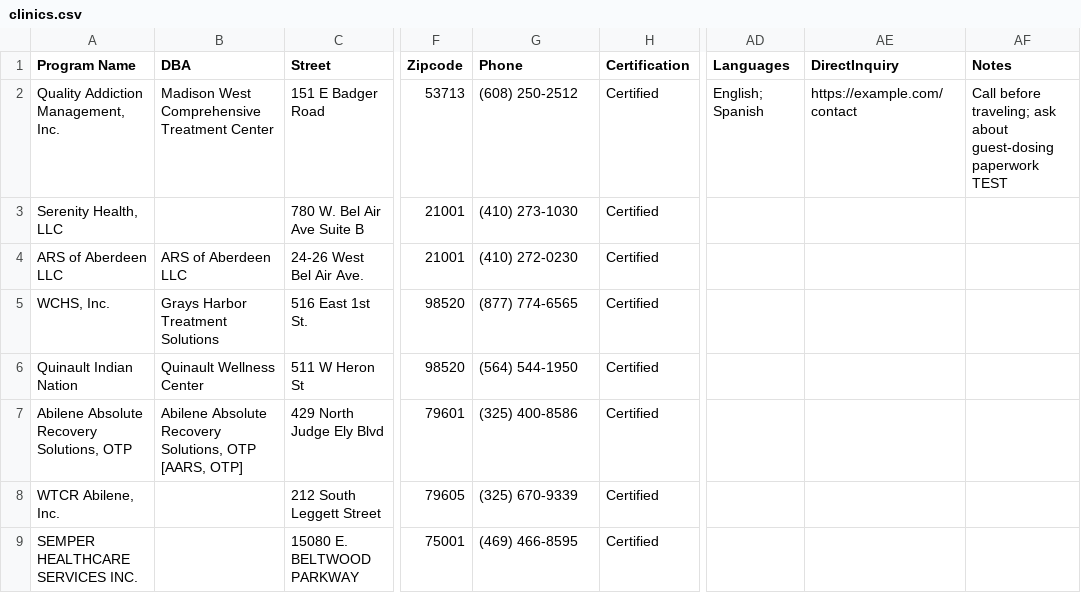
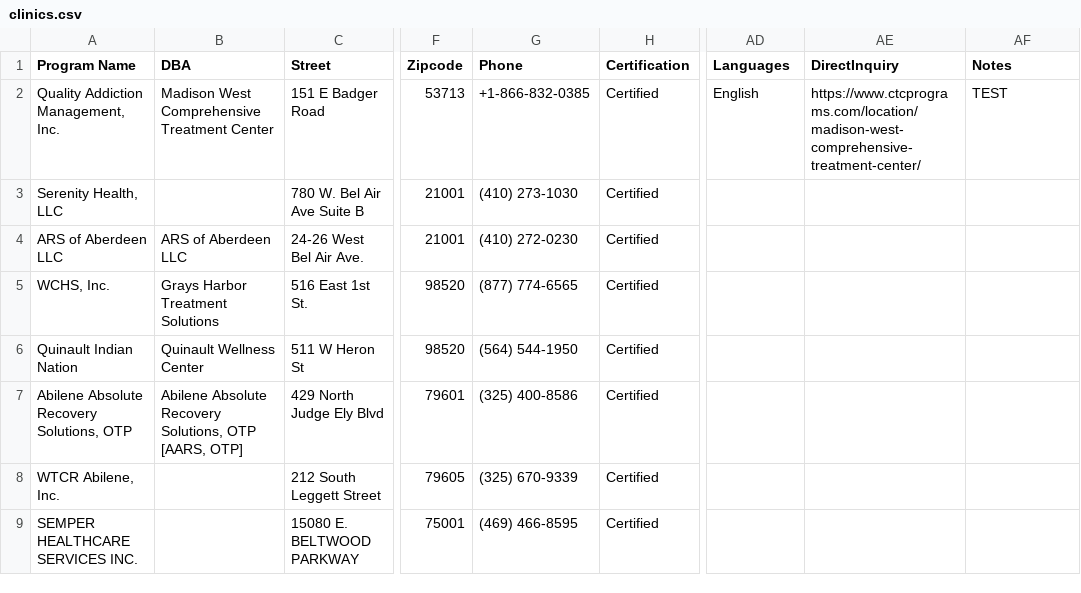
Before and after one commit to ChompIVBen/dosego, a CSV file: clinics.csv, drawn as a sheet; only a part is shown, gaps mark what is left out; the diff names each change by its address in the sheet, - before the commit and + after, or states it on an @@ line.

Commit message:
updates

```diff
--- a/clinics.csv
+++ b/clinics.csv
-G2 (Phone): (608) 250-2512
+G2 (Phone): +1-866-832-0385
-AD2 (Languages): English; Spanish
+AD2 (Languages): English
-AE2 (DirectInquiry): https://example.com/contact
+AE2 (DirectInquiry): https://www.ctcprograms.com/location/madison-west-comprehensive-treatment-center/
-AF2 (Notes): Call before traveling; ask about guest-dosing paperwork TEST
+AF2 (Notes): TEST
```
